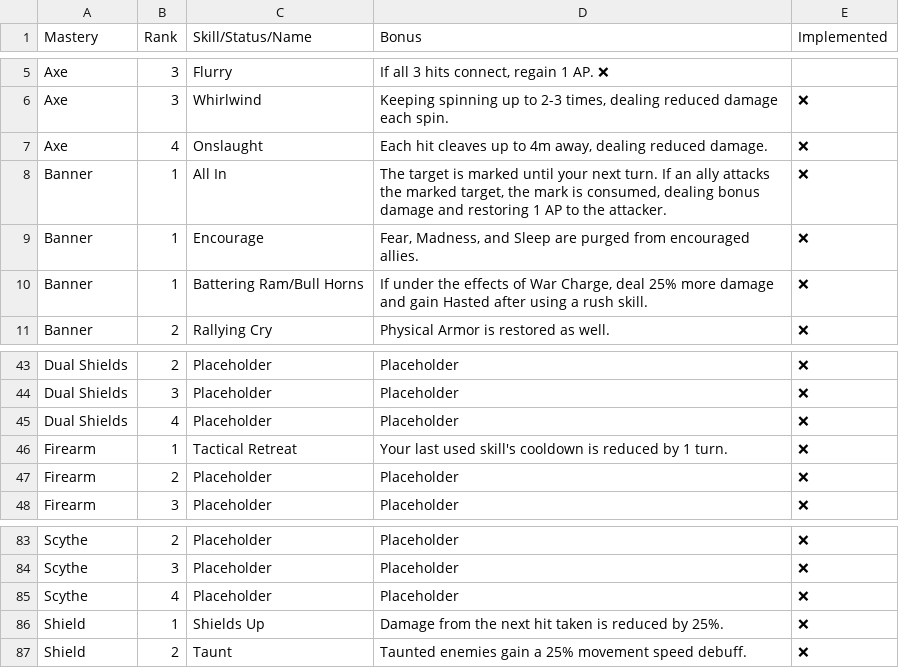
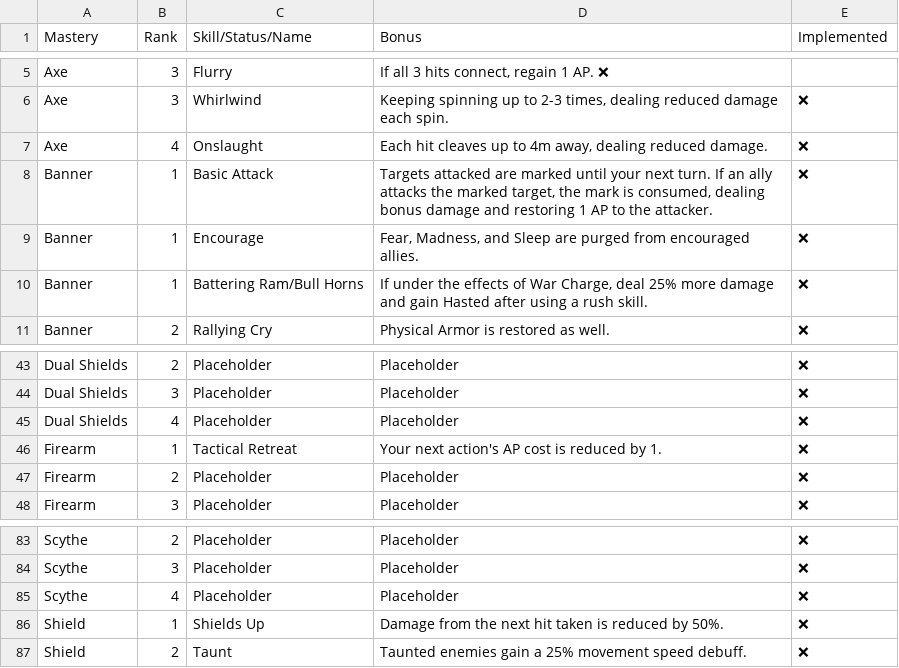
Before and after one commit to LaughingLeader-DOS2-Mods/WeaponExpansion, a TSV file: Spreadsheets/MasterySkillBonuses.tsv, drawn as a sheet; only a part is shown, gaps mark what is left out.

```diff
--- a/Spreadsheets/MasterySkillBonuses.tsv
+++ b/Spreadsheets/MasterySkillBonuses.tsv
@@ -7,3 +7,3 @@ Axe	3	Whirlwind	Keeping spinning up to 2-3 times, dealing reduced damage each sp
 Axe	4	Onslaught	Each hit cleaves up to 4m away, dealing reduced damage.	❌
-Banner	1	All In	The target is marked until your next turn. If an ally attacks the marked target, the mark is consumed, dealing bonus damage and restoring 1 AP to the attacker.	❌
+Banner	1	Basic Attack	Targets attacked are marked until your next turn. If an ally attacks the marked target, the mark is consumed, dealing bonus damage and restoring 1 AP to the attacker.	❌
 Banner	1	Encourage	Fear, Madness, and Sleep are purged from encouraged allies.	❌
@@ -45,3 +45,3 @@ Dual Shields	3	Placeholder	Placeholder	❌
 Dual Shields	4	Placeholder	Placeholder	❌
-Firearm	1	Tactical Retreat	Your last used skill's cooldown is reduced by 1 turn.	❌
+Firearm	1	Tactical Retreat	Your next action's AP cost is reduced by 1.	❌
 Firearm	2	Placeholder	Placeholder	❌
@@ -85,3 +85,3 @@ Scythe	3	Placeholder	Placeholder	❌
 Scythe	4	Placeholder	Placeholder	❌
-Shield	1	Shields Up	Damage from the next hit taken is reduced by 25%.	❌
+Shield	1	Shields Up	Damage from the next hit taken is reduced by 50%.	❌
 Shield	2	Taunt	Taunted enemies gain a 25% movement speed debuff.	❌
```
Also changed, not shown: LocalKeys/LLWEAPONEX_Masteries_Names.tsv, LocalKeys/LLWEAPONEX_Masteries_RankInfo.tsv, 5 other files.
